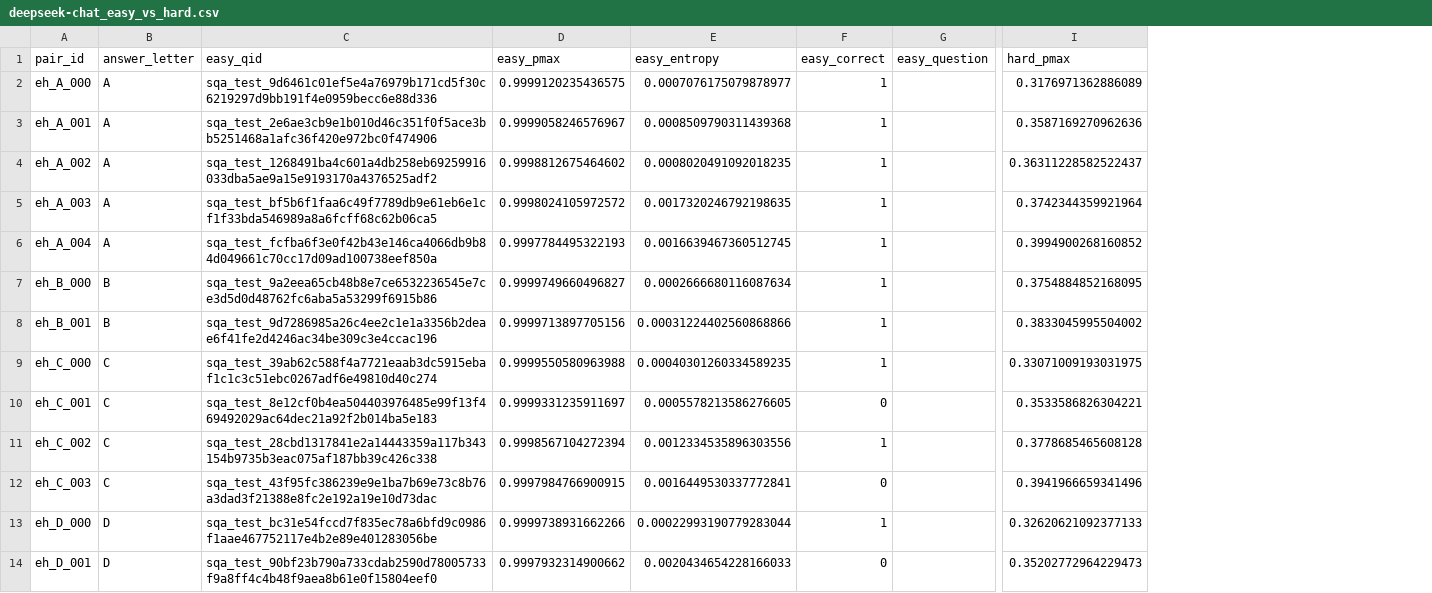
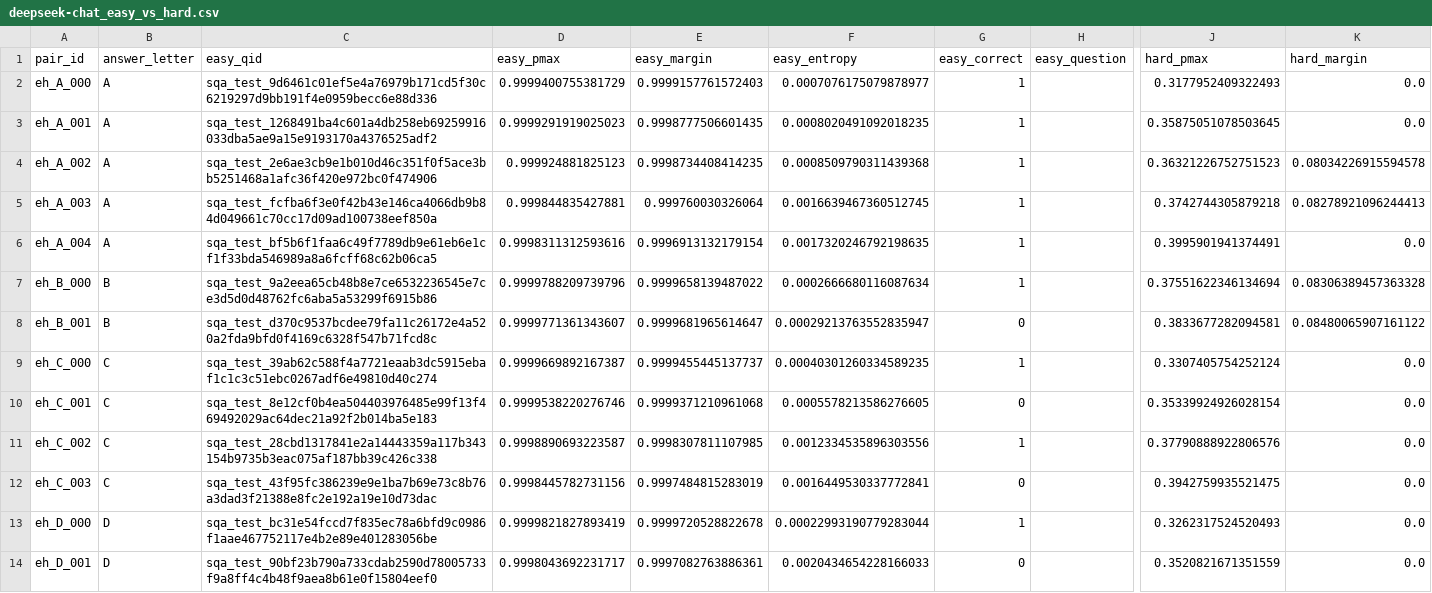
Before and after one commit to kirubes27/spar_self_awareness, a CSV file: contrastive_pairs/deepseek-chat/deepseek-chat_easy_vs_hard.csv, drawn as a sheet; only a part is shown, gaps mark what is left out; addresses are those after the commit; the diff names each change by its address in the sheet, - before the commit and + after, or states it on an @@ line.

Commit message:
Remove emojis, add contrastive pairs

```diff
--- a/contrastive_pairs/deepseek-chat/deepseek-chat_easy_vs_hard.csv
+++ b/contrastive_pairs/deepseek-chat/deepseek-chat_easy_vs_hard.csv
+column E (easy_margin), rows 2-14: 0.9999157761572403 | 0.9998777506601435 | 0.9998734408414235 | 0.999760030326064 | 0.9996913132179154 | 0.9999658139487022 | 0.9999681965614647 | 0.9999455445137737 | 0.9999371210961068 | 0.9998307811107985 | 0.9997484815283019 | 0.9999720528822678 | 0.9997082763886361
+column K (hard_margin), rows 2-14: 0.0 | 0.0 | 0.08034226915594578 | 0.08278921096244413 | 0.0 | 0.08306389457363328 | 0.08480065907161122 | 0.0 | 0.0 | 0.0 | 0.0 | 0.0 | 0.0
-D2 (easy_pmax): 0.9999120235436575
+D2 (easy_pmax): 0.9999400755381729
-J2 (hard_pmax): 0.3176971362886089
+J2 (hard_pmax): 0.3177952409322493
-C3 (easy_qid): sqa_test_2e6ae3cb9e1b010d46c351f0f5ace3bb5251468a1afc36f420e972bc0f474906
+C3 (easy_qid): sqa_test_1268491ba4c601a4db258eb69259916033dba5ae9a15e9193170a4376525adf2
-D3 (easy_pmax): 0.9999058246576967
+D3 (easy_pmax): 0.9999291919025023
-F3 (easy_entropy): 0.0008509790311439368
+F3 (easy_entropy): 0.0008020491092018235
-J3 (hard_pmax): 0.3587169270962636
+J3 (hard_pmax): 0.35875051078503645
-C4 (easy_qid): sqa_test_1268491ba4c601a4db258eb69259916033dba5ae9a15e9193170a4376525adf2
+C4 (easy_qid): sqa_test_2e6ae3cb9e1b010d46c351f0f5ace3bb5251468a1afc36f420e972bc0f474906
-D4 (easy_pmax): 0.9998812675464602
+D4 (easy_pmax): 0.999924881825123
-F4 (easy_entropy): 0.0008020491092018235
+F4 (easy_entropy): 0.0008509790311439368
-J4 (hard_pmax): 0.36311228582522437
+J4 (hard_pmax): 0.36321226752751523
-C5 (easy_qid): sqa_test_bf5b6f1faa6c49f7789db9e61eb6e1cf1f33bda546989a8a6fcff68c62b06ca5
+C5 (easy_qid): sqa_test_fcfba6f3e0f42b43e146ca4066db9b84d049661c70cc17d09ad100738eef850a
-D5 (easy_pmax): 0.9998024105972572
+D5 (easy_pmax): 0.999844835427881
-F5 (easy_entropy): 0.0017320246792198635
+F5 (easy_entropy): 0.0016639467360512745
-J5 (hard_pmax): 0.3742344359921964
+J5 (hard_pmax): 0.3742744305879218
-C6 (easy_qid): sqa_test_fcfba6f3e0f42b43e146ca4066db9b84d049661c70cc17d09ad100738eef850a
+C6 (easy_qid): sqa_test_bf5b6f1faa6c49f7789db9e61eb6e1cf1f33bda546989a8a6fcff68c62b06ca5
-D6 (easy_pmax): 0.9997784495322193
+D6 (easy_pmax): 0.9998311312593616
-F6 (easy_entropy): 0.0016639467360512745
+F6 (easy_entropy): 0.0017320246792198635
-J6 (hard_pmax): 0.3994900268160852
+J6 (hard_pmax): 0.3995901941374491
-D7 (easy_pmax): 0.9999749660496827
+D7 (easy_pmax): 0.9999788209739796
-J7 (hard_pmax): 0.3754884852168095
+J7 (hard_pmax): 0.37551622346134694
-C8 (easy_qid): sqa_test_9d7286985a26c4ee2c1e1a3356b2deae6f41fe2d4246ac34be309c3e4ccac196
+C8 (easy_qid): sqa_test_d370c9537bcdee79fa11c26172e4a520a2fda9bfd0f4169c6328f547b71fcd8c
-D8 (easy_pmax): 0.9999713897705156
+D8 (easy_pmax): 0.9999771361343607
-F8 (easy_entropy): 0.00031224402560868866
+F8 (easy_entropy): 0.00029213763552835947
-G8 (easy_correct): 1
+G8 (easy_correct): 0
-J8 (hard_pmax): 0.3833045995504002
+J8 (hard_pmax): 0.3833677282094581
-D9 (easy_pmax): 0.9999550580963988
+D9 (easy_pmax): 0.9999669892167387
-J9 (hard_pmax): 0.33071009193031975
+J9 (hard_pmax): 0.3307405754252124
-D10 (easy_pmax): 0.9999331235911697
+D10 (easy_pmax): 0.9999538220276746
-J10 (hard_pmax): 0.3533586826304221
+J10 (hard_pmax): 0.35339924926028154
-D11 (easy_pmax): 0.9998567104272394
+D11 (easy_pmax): 0.9998890693223587
-J11 (hard_pmax): 0.3778685465608128
+J11 (hard_pmax): 0.37790888922806576
-D12 (easy_pmax): 0.9997984766900915
+D12 (easy_pmax): 0.9998445782731156
-J12 (hard_pmax): 0.3941966659341496
+J12 (hard_pmax): 0.3942759935521475
-D13 (easy_pmax): 0.9999738931662266
+D13 (easy_pmax): 0.9999821827893419
-J13 (hard_pmax): 0.32620621092377133
+J13 (hard_pmax): 0.3262317524520493
-D14 (easy_pmax): 0.9997932314900662
+D14 (easy_pmax): 0.9998043692231717
-J14 (hard_pmax): 0.35202772964229473
+J14 (hard_pmax): 0.3520821671351559
```
Also changed, not shown: contrastive_pairs/deepseek-chat/deepseek-chat_calibration_extremes.csv, contrastive_pairs/llama-3.1-405b-instruct/llama-3.1-405b-instruct_calibration_extremes.csv, 45 other files.
